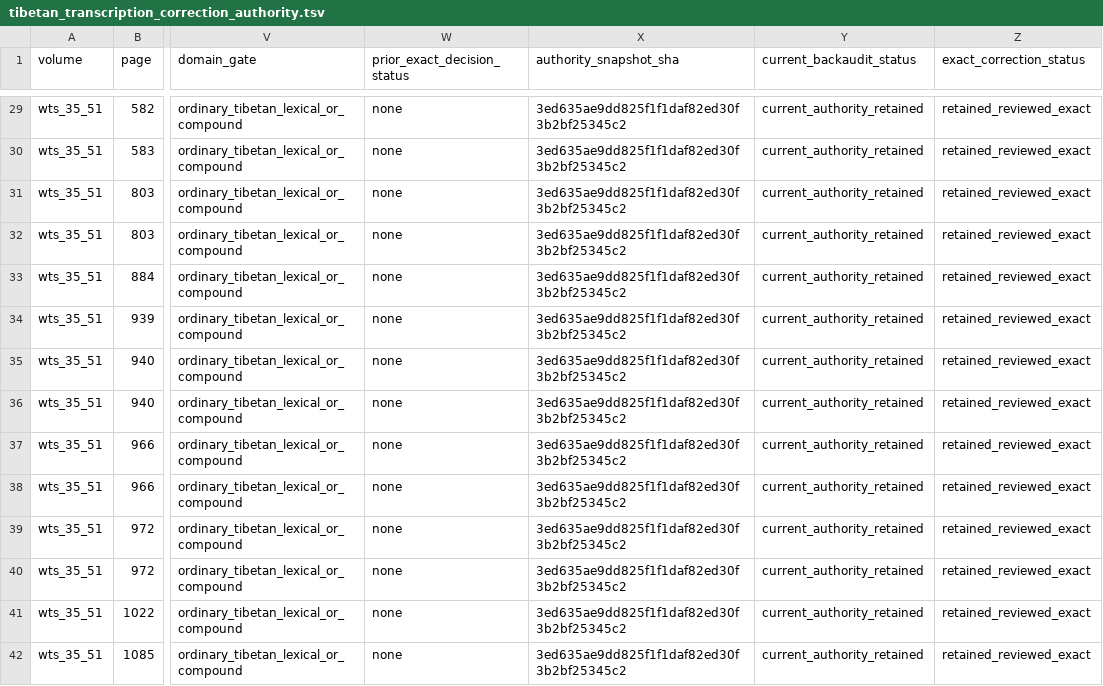
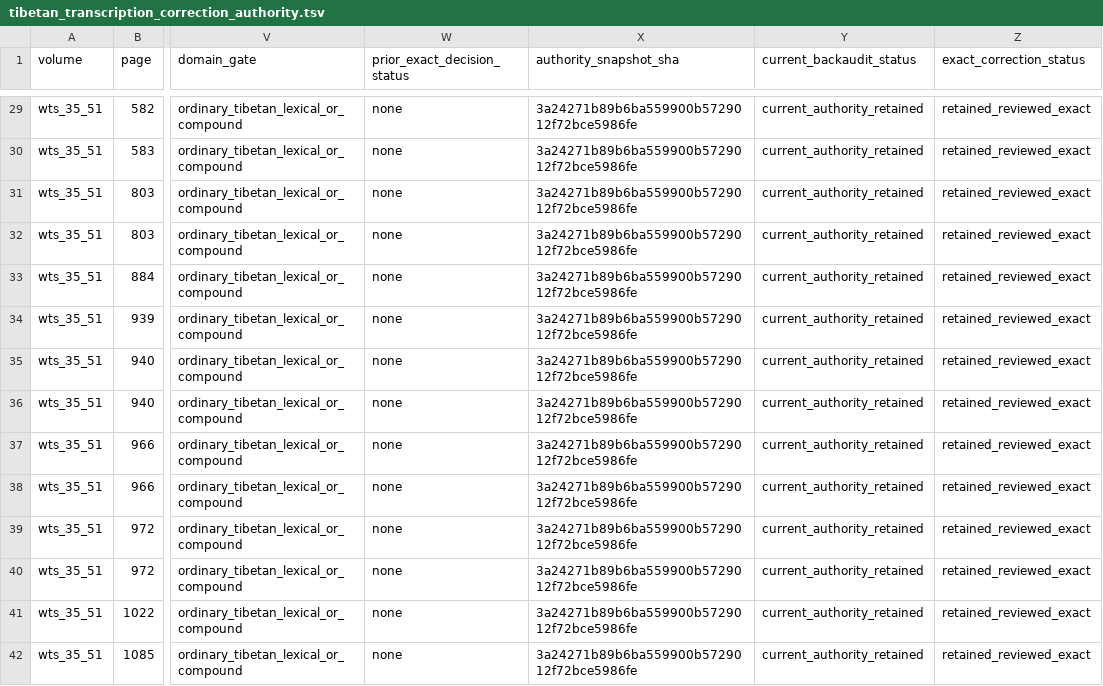
Before and after one commit to nh36/WtSOCR, a TSV file: data/tibetan_transcription_correction_authority.tsv, drawn as a sheet; only a part is shown, gaps mark what is left out; the diff covers the shown part only; the diff names each change by its address in the sheet, - before the commit and + after, or states it on an @@ line.

Commit message:
Refresh transcription authority diagnostics

```diff
--- a/data/tibetan_transcription_correction_authority.tsv
+++ b/data/tibetan_transcription_correction_authority.tsv
-X29:X42 (authority_snapshot_sha): 3ed635ae9dd825f1f1daf82ed30f3b2bf25345c2
+X29:X42 (authority_snapshot_sha): 3a24271b89b6ba559900b5729012f72bce5986fe
```
Also changed, not shown: 51 edited cells elsewhere in this file, 1 other file.
